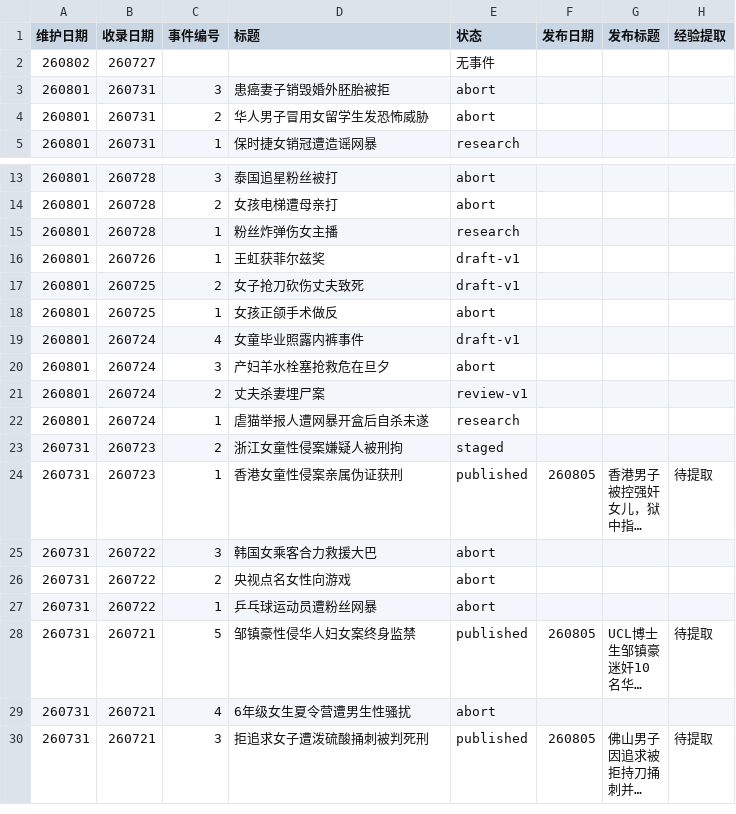
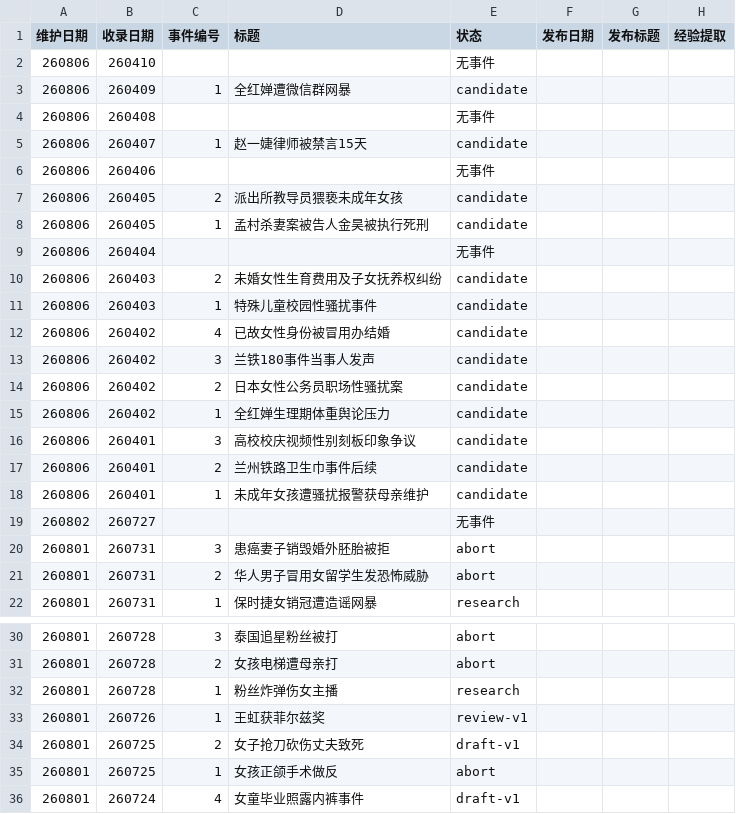
Before and after one commit to Watcher-Palace/auto-watcher, a CSV file: _pipeline/events.csv, drawn as a sheet; only a part is shown, gaps mark what is left out; the shorter side is filled out with more unchanged rows; long unchanged cells end in ….

```diff
--- a/_pipeline/events.csv
+++ b/_pipeline/events.csv
@@ -1,2 +1,19 @@
 维护日期,收录日期,事件编号,标题,状态,发布日期,发布标题,经验提取
+260806,260410,,,无事件,,,
+260806,260409,1,全红婵遭微信群网暴,candidate,,,
+260806,260408,,,无事件,,,
+260806,260407,1,赵一婕律师被禁言15天,candidate,,,
+260806,260406,,,无事件,,,
+260806,260405,2,派出所教导员猥亵未成年女孩,candidate,,,
+260806,260405,1,孟村杀妻案被告人金昊被执行死刑,candidate,,,
+260806,260404,,,无事件,,,
+260806,260403,2,未婚女性生育费用及子女抚养权纠纷,candidate,,,
+260806,260403,1,特殊儿童校园性骚扰事件,candidate,,,
+260806,260402,4,已故女性身份被冒用办结婚,candidate,,,
+260806,260402,3,兰铁180事件当事人发声,candidate,,,
+260806,260402,2,日本女性公务员职场性骚扰案,candidate,,,
+260806,260402,1,全红婵生理期体重舆论压力,candidate,,,
+260806,260401,3,高校校庆视频性别刻板印象争议,candidate,,,
+260806,260401,2,兰州铁路卫生巾事件后续,candidate,,,
+260806,260401,1,未成年女孩遭骚扰报警获母亲维护,candidate,,,
 260802,260727,,,无事件,,,
@@ -15,3 +32,3 @@
 260801,260728,1,粉丝炸弹伤女主播,research,,,
-260801,260726,1,王虹获菲尔兹奖,draft-v1,,,
+260801,260726,1,王虹获菲尔兹奖,review-v1,,,
 260801,260725,2,女子抢刀砍伤丈夫致死,draft-v1,,,
```
Also changed, not shown: 13 other files.
